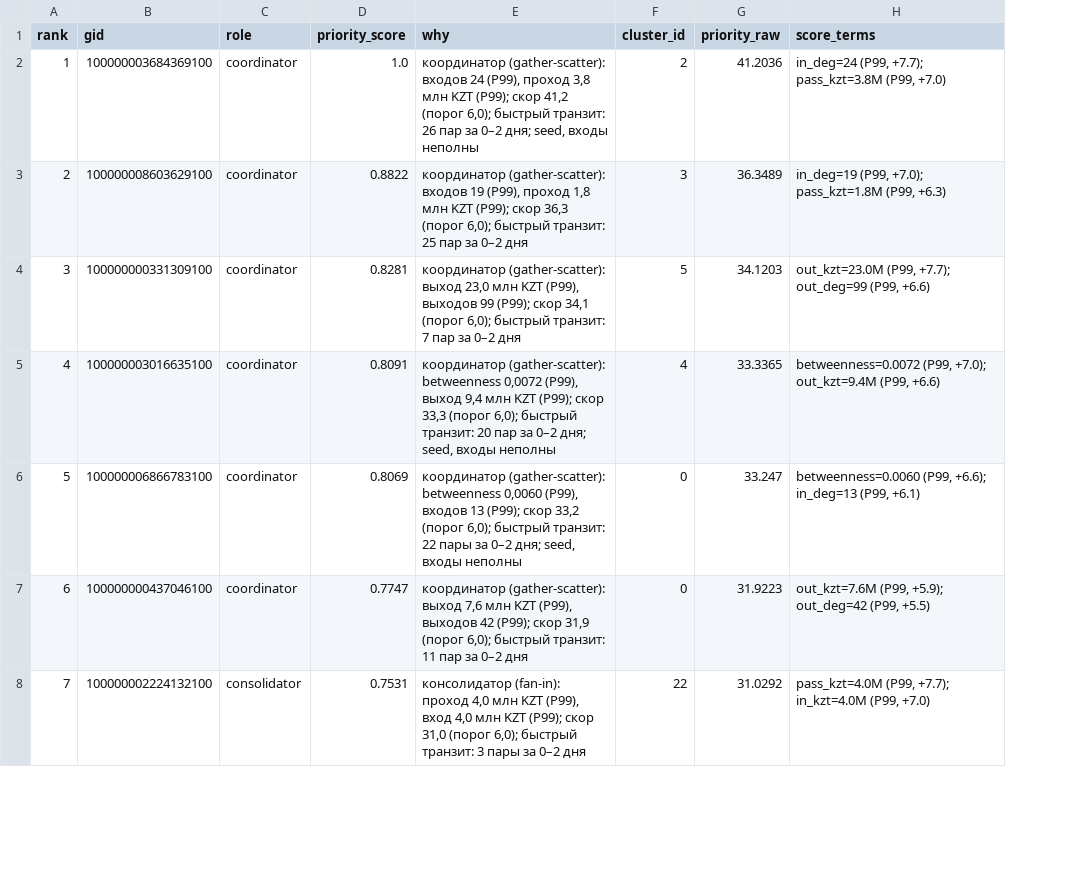
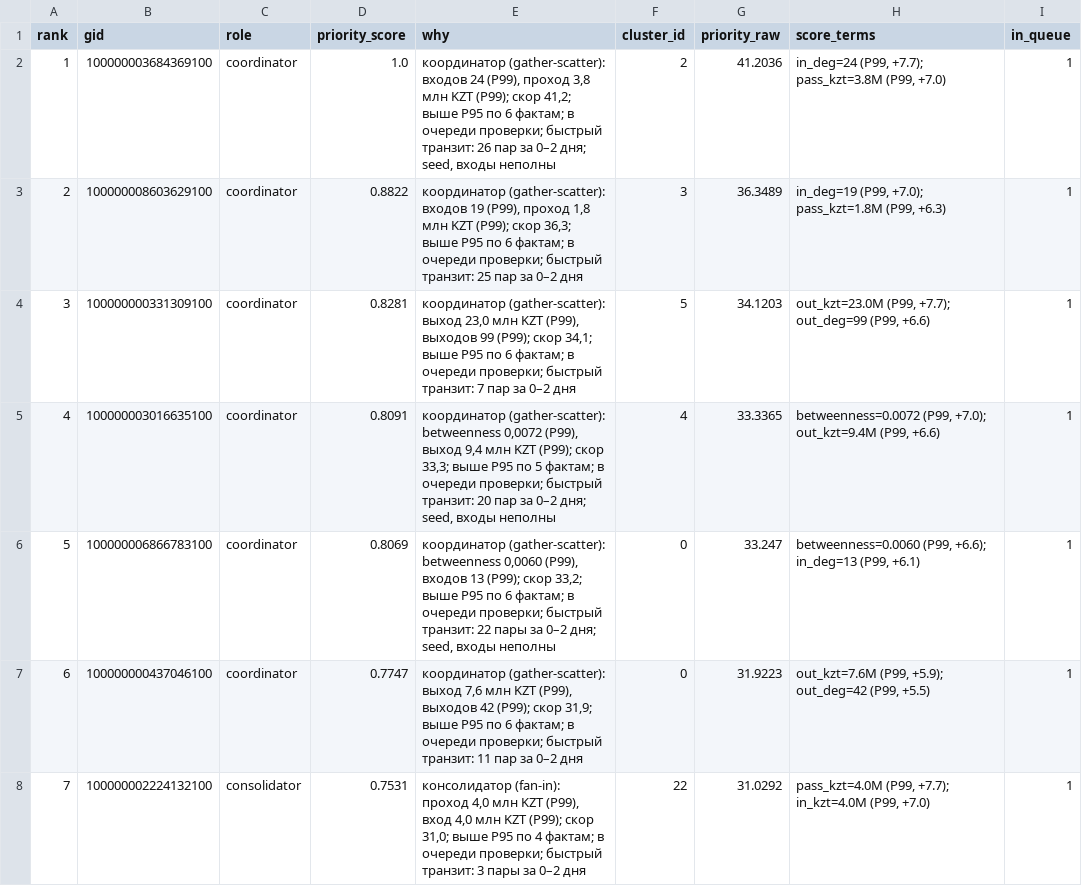
Before and after one commit to BAITC-Hacks/hack-617d5a6a-dai, a CSV file: outputs/top_nodes.csv, drawn as a sheet; only a part is shown; the diff covers the shown part only; the diff names each change by its address in the sheet, - before the commit and + after, or states it on an @@ line.

Commit message:
Pipeline v1: role_score as rule support, explicit review-queue rule, coordinator seed threshold
- role_score: percentile-rank support of the assigned rule's conditions (peripheral:
  1 - max support of other roles); no longer constant 1.0
- queue rule: in_queue = at least 2 of 7 facts in the top 5% (165 nodes, 7.3%);
  n_terms_above_p95 column; evidence states the count; PRIORITY_THRESHOLD_RAW kept as reference
- coordinator: n_seed_upstream >= 3 (does not cut on this extract, documented)
- check.py: 51 checks; backend/meta: n_in_queue, queue_rule; node/top: in_queue

```diff
--- a/outputs/top_nodes.csv
+++ b/outputs/top_nodes.csv
+column I (in_queue), rows 2-8: all 1
-E2 (why): …(P99); скор 41,2 (порог 6,0); быстрый транзит:…
+E2 (why): …(P99); скор 41,2; выше P95 по 6 фактам; в очереди проверки; быстрый транзит:…
-E3 (why): …(P99); скор 36,3 (порог 6,0); быстрый транзит:…
+E3 (why): …(P99); скор 36,3; выше P95 по 6 фактам; в очереди проверки; быстрый транзит:…
-E4 (why): …(P99); скор 34,1 (порог 6,0); быстрый транзит:…
+E4 (why): …(P99); скор 34,1; выше P95 по 6 фактам; в очереди проверки; быстрый транзит:…
-E5 (why): …(P99); скор 33,3 (порог 6,0); быстрый транзит:…
+E5 (why): …(P99); скор 33,3; выше P95 по 5 фактам; в очереди проверки; быстрый транзит:…
-E6 (why): …(P99); скор 33,2 (порог 6,0); быстрый транзит:…
+E6 (why): …(P99); скор 33,2; выше P95 по 6 фактам; в очереди проверки; быстрый транзит:…
-E7 (why): …(P99); скор 31,9 (порог 6,0); быстрый транзит:…
+E7 (why): …(P99); скор 31,9; выше P95 по 6 фактам; в очереди проверки; быстрый транзит:…
-E8 (why): …(P99); скор 31,0 (порог 6,0); быстрый транзит:…
+E8 (why): …(P99); скор 31,0; выше P95 по 4 фактам; в очереди проверки; быстрый транзит:…
```
Also changed, not shown: 43 edited cells elsewhere in this file, 14 other files.
